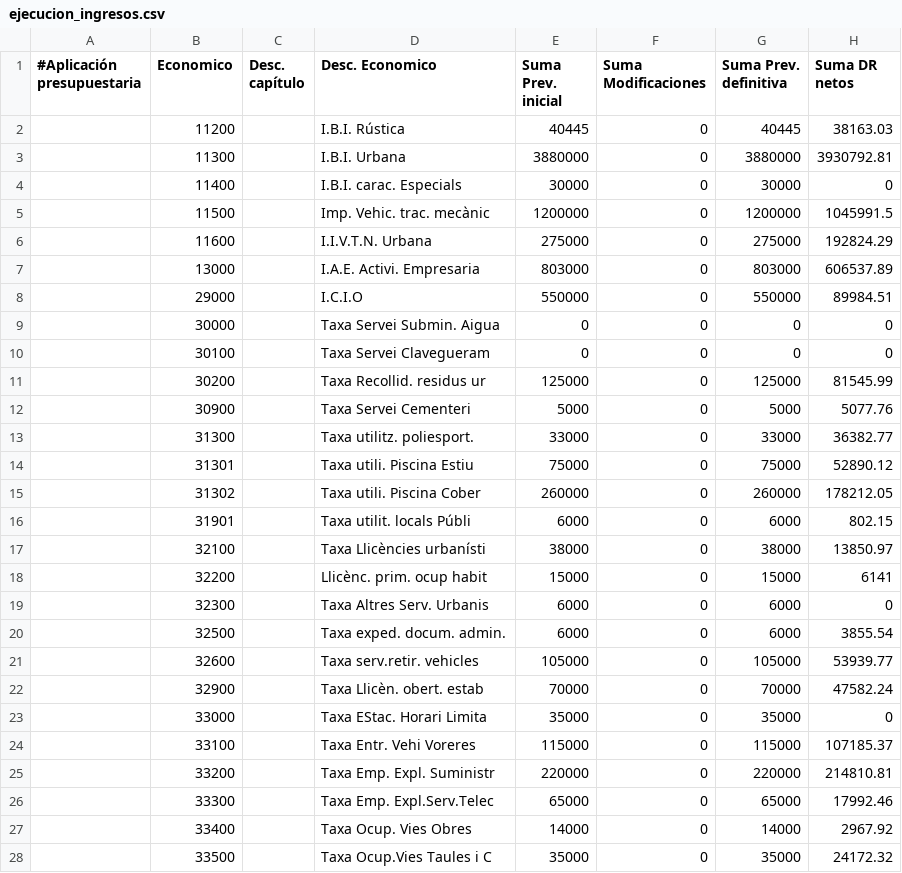
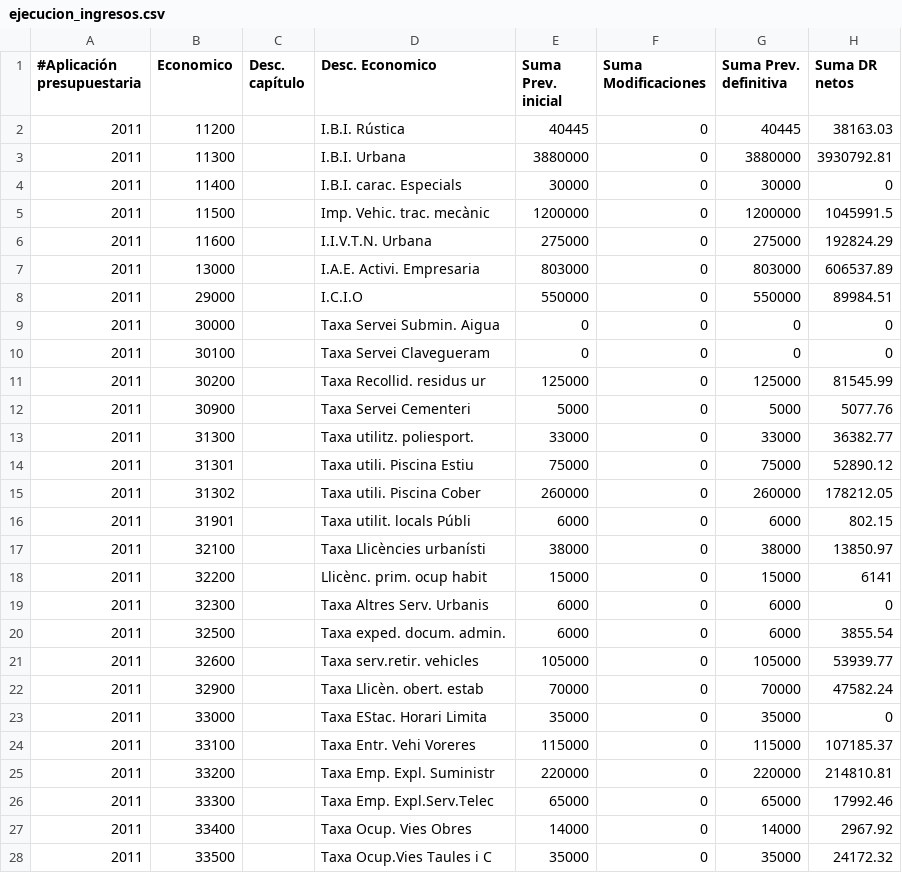
Before and after one commit to civio/presupuesto-silla, a CSV file: data/ca/municipio/2011/ejecucion_ingresos.csv, drawn as a sheet; only a part is shown; the diff covers the shown part only.

```diff
--- a/data/ca/municipio/2011/ejecucion_ingresos.csv
+++ b/data/ca/municipio/2011/ejecucion_ingresos.csv
@@ -1,28 +1,28 @@
 #Aplicación presupuestaria,Economico,Desc. capítulo,Desc. Economico,Suma Prev. inicial,Suma Modificaciones,Suma Prev. definitiva,Suma DR netos
-,11200,,I.B.I. Rústica,40445,0,40445,38163.03
-,11300,,I.B.I. Urbana,3880000,0,3880000,3930792.81
-,11400,,I.B.I. carac. Especials,30000,0,30000,0
-,11500,,Imp. Vehic. trac. mecànic,1200000,0,1200000,1045991.5
-,11600,,I.I.V.T.N. Urbana,275000,0,275000,192824.29
-,13000,,I.A.E. Activi. Empresaria,803000,0,803000,606537.89
-,29000,,I.C.I.O,550000,0,550000,89984.51
-,30000,,Taxa Servei Submin. Aigua,0,0,0,0
-,30100,,Taxa Servei Clavegueram,0,0,0,0
-,30200,,Taxa Recollid. residus ur,125000,0,125000,81545.99
-,30900,,Taxa Servei Cementeri,5000,0,5000,5077.76
-,31300,,Taxa utilitz. poliesport.,33000,0,33000,36382.77
-,31301,,Taxa utili. Piscina Estiu,75000,0,75000,52890.12
-,31302,,Taxa utili. Piscina Cober,260000,0,260000,178212.05
-,31901,,Taxa utilit. locals Públi,6000,0,6000,802.15
-,32100,,Taxa Llicències urbanísti,38000,0,38000,13850.97
-,32200,,Llicènc. prim. ocup habit,15000,0,15000,6141
-,32300,,Taxa Altres Serv. Urbanis,6000,0,6000,0
-,32500,,Taxa exped. docum. admin.,6000,0,6000,3855.54
-,32600,,Taxa serv.retir. vehicles,105000,0,105000,53939.77
-,32900,,Taxa Llicèn. obert. estab,70000,0,70000,47582.24
-,33000,,Taxa EStac. Horari Limita,35000,0,35000,0
-,33100,,Taxa Entr. Vehi Voreres,115000,0,115000,107185.37
-,33200,,Taxa Emp. Expl. Suministr,220000,0,220000,214810.81
-,33300,,Taxa Emp. Expl.Serv.Telec,65000,0,65000,17992.46
-,33400,,Taxa Ocup. Vies Obres,14000,0,14000,2967.92
-,33500,,Taxa Ocup.Vies Taules i C,35000,0,35000,24172.32
+2011,11200,,I.B.I. Rústica,40445,0,40445,38163.03
+2011,11300,,I.B.I. Urbana,3880000,0,3880000,3930792.81
+2011,11400,,I.B.I. carac. Especials,30000,0,30000,0
+2011,11500,,Imp. Vehic. trac. mecànic,1200000,0,1200000,1045991.5
+2011,11600,,I.I.V.T.N. Urbana,275000,0,275000,192824.29
+2011,13000,,I.A.E. Activi. Empresaria,803000,0,803000,606537.89
+2011,29000,,I.C.I.O,550000,0,550000,89984.51
+2011,30000,,Taxa Servei Submin. Aigua,0,0,0,0
+2011,30100,,Taxa Servei Clavegueram,0,0,0,0
+2011,30200,,Taxa Recollid. residus ur,125000,0,125000,81545.99
+2011,30900,,Taxa Servei Cementeri,5000,0,5000,5077.76
+2011,31300,,Taxa utilitz. poliesport.,33000,0,33000,36382.77
+2011,31301,,Taxa utili. Piscina Estiu,75000,0,75000,52890.12
+2011,31302,,Taxa utili. Piscina Cober,260000,0,260000,178212.05
+2011,31901,,Taxa utilit. locals Públi,6000,0,6000,802.15
+2011,32100,,Taxa Llicències urbanísti,38000,0,38000,13850.97
+2011,32200,,Llicènc. prim. ocup habit,15000,0,15000,6141
+2011,32300,,Taxa Altres Serv. Urbanis,6000,0,6000,0
+2011,32500,,Taxa exped. docum. admin.,6000,0,6000,3855.54
+2011,32600,,Taxa serv.retir. vehicles,105000,0,105000,53939.77
+2011,32900,,Taxa Llicèn. obert. estab,70000,0,70000,47582.24
+2011,33000,,Taxa EStac. Horari Limita,35000,0,35000,0
+2011,33100,,Taxa Entr. Vehi Voreres,115000,0,115000,107185.37
+2011,33200,,Taxa Emp. Expl. Suministr,220000,0,220000,214810.81
+2011,33300,,Taxa Emp. Expl.Serv.Telec,65000,0,65000,17992.46
+2011,33400,,Taxa Ocup. Vies Obres,14000,0,14000,2967.92
+2011,33500,,Taxa Ocup.Vies Taules i C,35000,0,35000,24172.32
```
Also changed, not shown: 63 edited cells elsewhere in this file, data/es/municipio/2009/gastos.csv.
